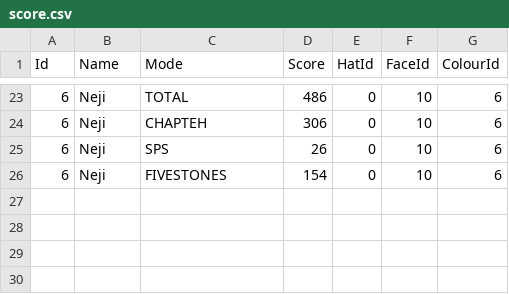
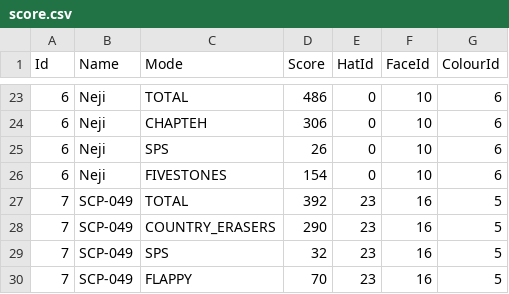
Before and after one commit to lolmasterdeluxe/TTSH_FYP_FINAL, a CSV file: Assets/CSV/score.csv, drawn as a sheet; only a part is shown, gaps mark what is left out; the diff names each change by its address in the sheet, - before the commit and + after, or states it on an @@ line.

Commit message:
Testing leaderboard

```diff
--- a/Assets/CSV/score.csv
+++ b/Assets/CSV/score.csv
+row 27: 7 | SCP-049 | TOTAL | 392 | 23 | 16 | 5
+row 28: 7 | SCP-049 | COUNTRY_ERASERS | 290 | 23 | 16 | 5
+row 29: 7 | SCP-049 | SPS | 32 | 23 | 16 | 5
+row 30: 7 | SCP-049 | FLAPPY | 70 | 23 | 16 | 5
```
